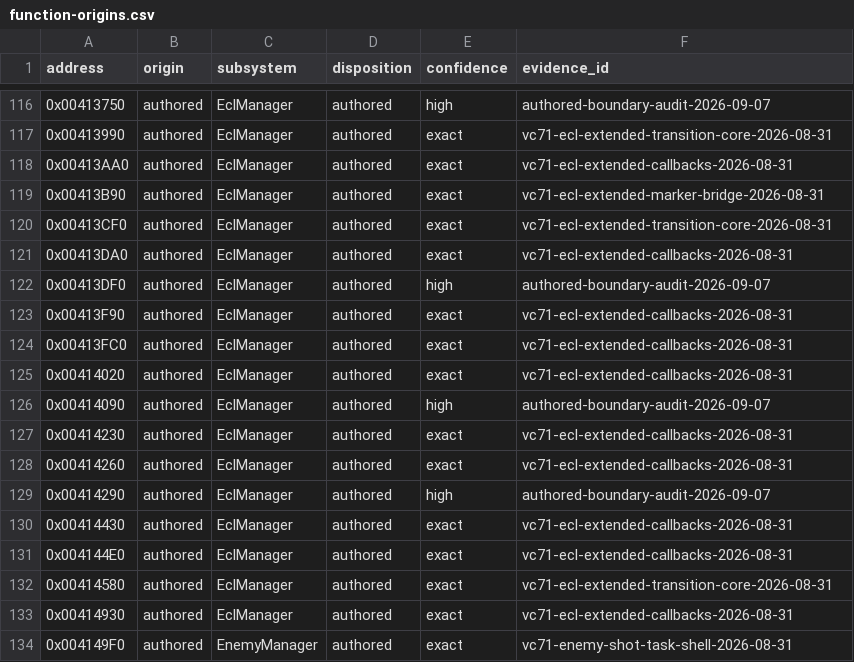
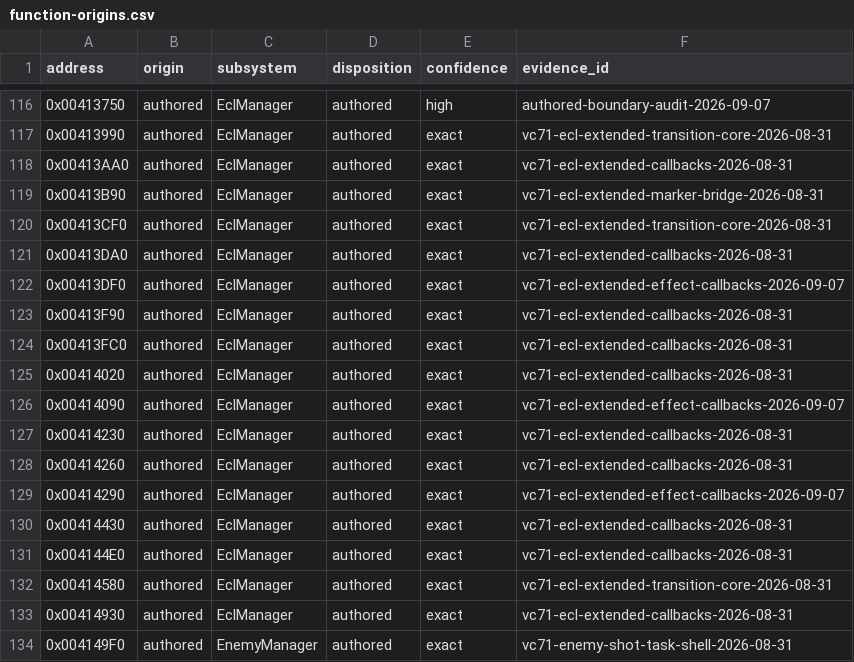
Before and after one commit to N0zoM1z0/th095, a CSV file: config/function-origins.csv, drawn as a sheet; only a part is shown, gaps mark what is left out.

```diff
--- a/config/function-origins.csv
+++ b/config/function-origins.csv
@@ -121,3 +121,3 @@ address,origin,subsystem,disposition,confidence,evidence_id
 0x00413DA0,authored,EclManager,authored,exact,vc71-ecl-extended-callbacks-2026-08-31
-0x00413DF0,authored,EclManager,authored,high,authored-boundary-audit-2026-09-07
+0x00413DF0,authored,EclManager,authored,exact,vc71-ecl-extended-effect-callbacks-2026-09-07
 0x00413F90,authored,EclManager,authored,exact,vc71-ecl-extended-callbacks-2026-08-31
@@ -125,6 +125,6 @@ address,origin,subsystem,disposition,confidence,evidence_id
 0x00414020,authored,EclManager,authored,exact,vc71-ecl-extended-callbacks-2026-08-31
-0x00414090,authored,EclManager,authored,high,authored-boundary-audit-2026-09-07
+0x00414090,authored,EclManager,authored,exact,vc71-ecl-extended-effect-callbacks-2026-09-07
 0x00414230,authored,EclManager,authored,exact,vc71-ecl-extended-callbacks-2026-08-31
 0x00414260,authored,EclManager,authored,exact,vc71-ecl-extended-callbacks-2026-08-31
-0x00414290,authored,EclManager,authored,high,authored-boundary-audit-2026-09-07
+0x00414290,authored,EclManager,authored,exact,vc71-ecl-extended-effect-callbacks-2026-09-07
 0x00414430,authored,EclManager,authored,exact,vc71-ecl-extended-callbacks-2026-08-31
```
Also changed, not shown: config/functions.csv, config/implemented.csv, 10 other files.
